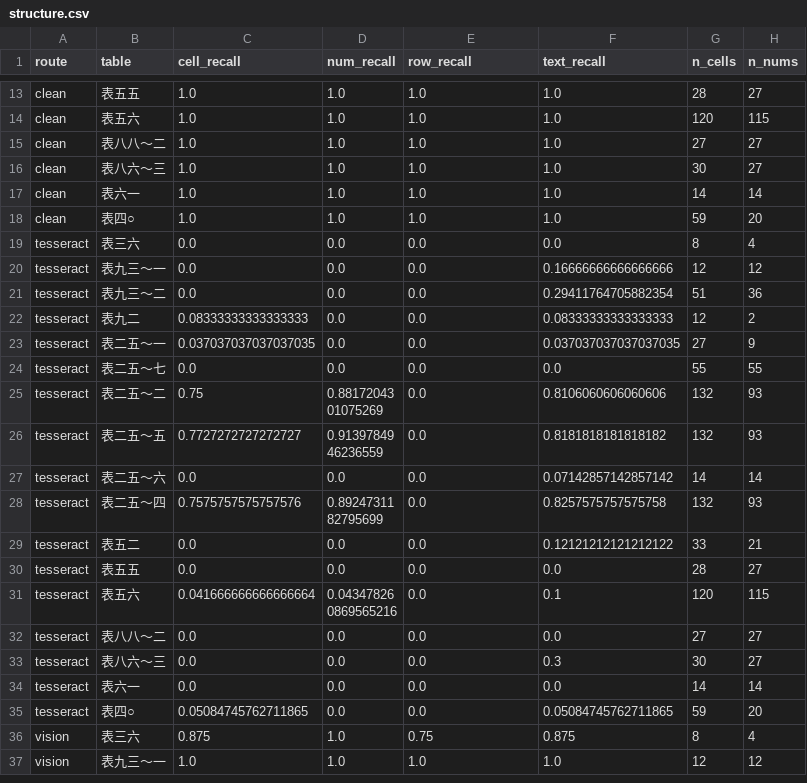
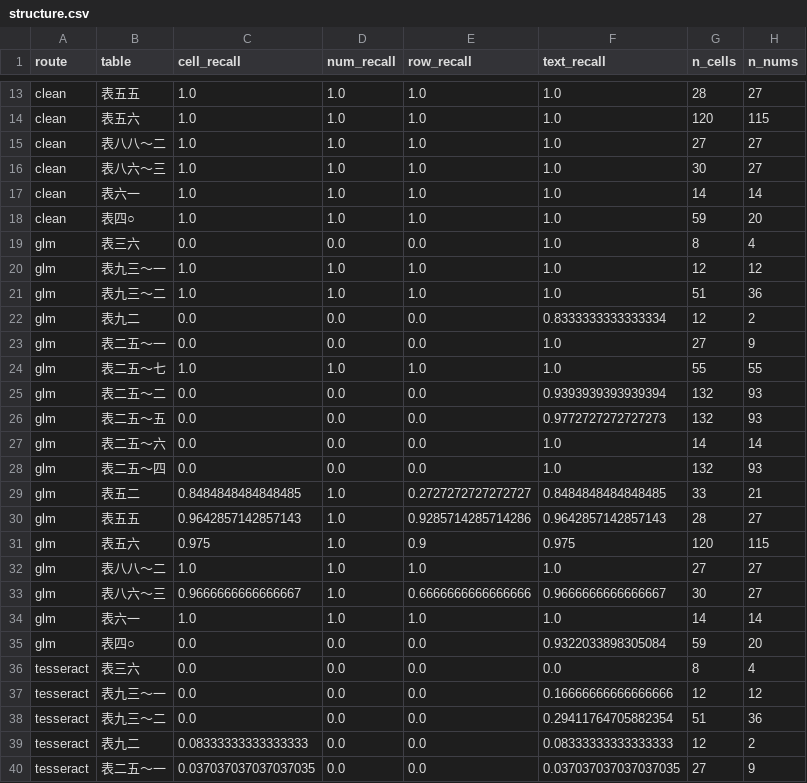
Before and after one commit to lin891020/rag-lab, a CSV file: experiments/06-ocr-source/results/structure.csv, drawn as a sheet; only a part is shown, gaps mark what is left out; the shorter side is filled out with more unchanged rows; the diff names each change by its address in the sheet, - before the commit and + after, or states it on an @@ line.

```diff
--- a/experiments/06-ocr-source/results/structure.csv
+++ b/experiments/06-ocr-source/results/structure.csv
+row 19: glm | 表三六 | 0.0 | 0.0 | 0.0 | 1.0 | 8 | 4
+row 20: glm | 表九三～一 | 1.0 | 1.0 | 1.0 | 1.0 | 12 | 12
+row 21: glm | 表九三～二 | 1.0 | 1.0 | 1.0 | 1.0 | 51 | 36
+row 22: glm | 表九二 | 0.0 | 0.0 | 0.0 | 0.8333333333333334 | 12 | 2
+row 23: glm | 表二五～一 | 0.0 | 0.0 | 0.0 | 1.0 | 27 | 9
+row 24: glm | 表二五～七 | 1.0 | 1.0 | 1.0 | 1.0 | 55 | 55
+row 25: glm | 表二五～二 | 0.0 | 0.0 | 0.0 | 0.9393939393939394 | 132 | 93
+row 26: glm | 表二五～五 | 0.0 | 0.0 | 0.0 | 0.9772727272727273 | 132 | 93
+row 27: glm | 表二五～六 | 0.0 | 0.0 | 0.0 | 1.0 | 14 | 14
+row 28: glm | 表二五～四 | 0.0 | 0.0 | 0.0 | 1.0 | 132 | 93
+row 29: glm | 表五二 | 0.8484848484848485 | 1.0 | 0.2727272727272727 | 0.8484848484848485 | 33 | 21
+row 30: glm | 表五五 | 0.9642857142857143 | 1.0 | 0.9285714285714286 | 0.9642857142857143 | 28 | 27
+row 31: glm | 表五六 | 0.975 | 1.0 | 0.9 | 0.975 | 120 | 115
+row 32: glm | 表八八～二 | 1.0 | 1.0 | 1.0 | 1.0 | 27 | 27
+row 33: glm | 表八六～三 | 0.9666666666666667 | 1.0 | 0.6666666666666666 | 0.9666666666666667 | 30 | 27
+row 34: glm | 表六一 | 1.0 | 1.0 | 1.0 | 1.0 | 14 | 14
+row 35: glm | 表四○ | 0.0 | 0.0 | 0.0 | 0.9322033898305084 | 59 | 20
```
Also changed, not shown: 41 other files.
